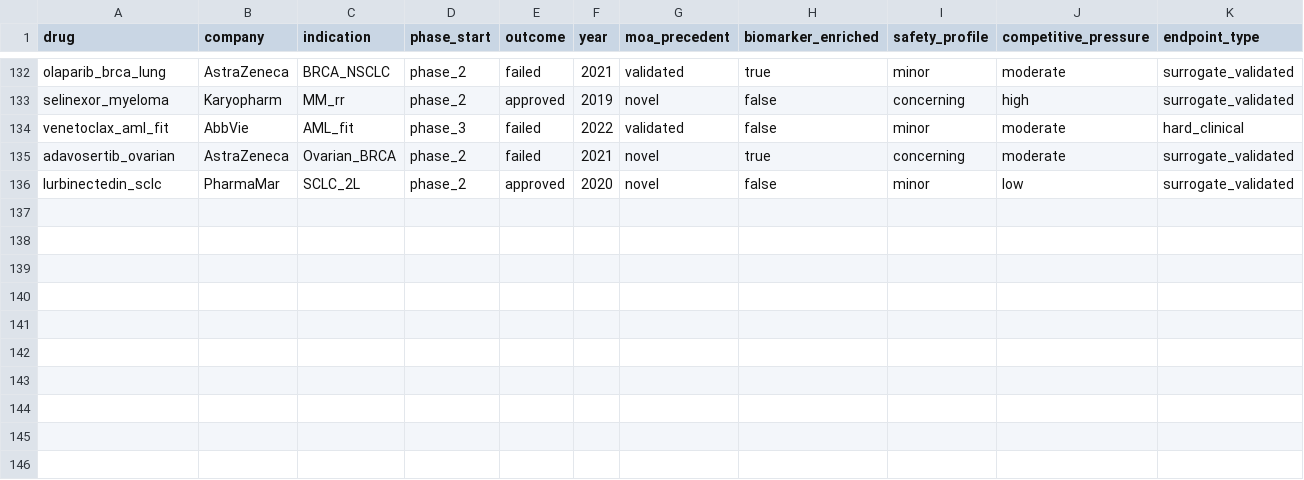
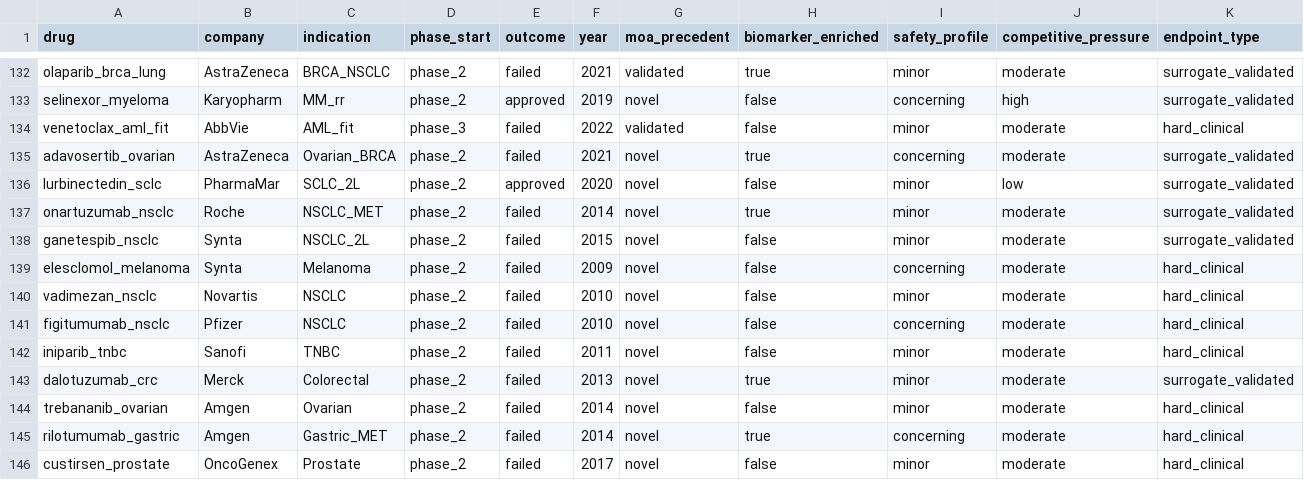
Before and after one commit to djbm10/Biotech-Asset-Valuation-Engine, a CSV file: research/data/oncology_phase_transitions.csv, drawn as a sheet; only a part is shown, gaps mark what is left out; rows hold the shown columns only; the diff names each change by its address in the sheet, - before the commit and + after, or states it on an @@ line.

```diff
--- a/research/data/oncology_phase_transitions.csv
+++ b/research/data/oncology_phase_transitions.csv
+row 137: onartuzumab_nsclc | Roche | NSCLC_MET | phase_2 | failed | 2014 | novel | true | minor | moderate | surrogate_validated
+row 138: ganetespib_nsclc | Synta | NSCLC_2L | phase_2 | failed | 2015 | novel | false | minor | moderate | surrogate_validated
+row 139: elesclomol_melanoma | Synta | Melanoma | phase_2 | failed | 2009 | novel | false | concerning | moderate | hard_clinical
+row 140: vadimezan_nsclc | Novartis | NSCLC | phase_2 | failed | 2010 | novel | false | minor | moderate | hard_clinical
+row 141: figitumumab_nsclc | Pfizer | NSCLC | phase_2 | failed | 2010 | novel | false | concerning | moderate | hard_clinical
+row 142: iniparib_tnbc | Sanofi | TNBC | phase_2 | failed | 2011 | novel | false | minor | moderate | hard_clinical
+row 143: dalotuzumab_crc | Merck | Colorectal | phase_2 | failed | 2013 | novel | true | minor | moderate | surrogate_validated
+row 144: trebananib_ovarian | Amgen | Ovarian | phase_2 | failed | 2014 | novel | false | minor | moderate | hard_clinical
+row 145: rilotumumab_gastric | Amgen | Gastric_MET | phase_2 | failed | 2014 | novel | true | concerning | moderate | hard_clinical
+row 146: custirsen_prostate | OncoGenex | Prostate | phase_2 | failed | 2017 | novel | false | minor | moderate | hard_clinical
```
Also changed, not shown: 7 other files.
